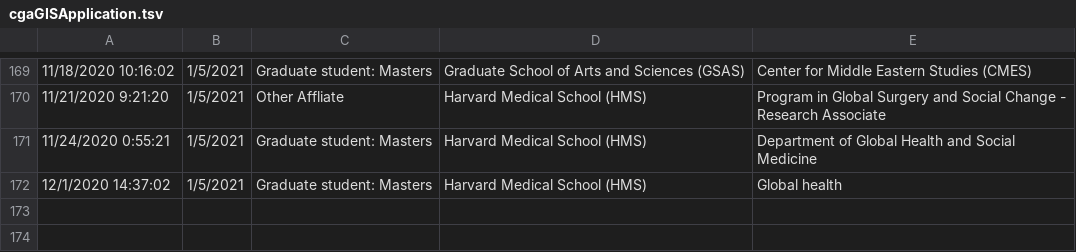
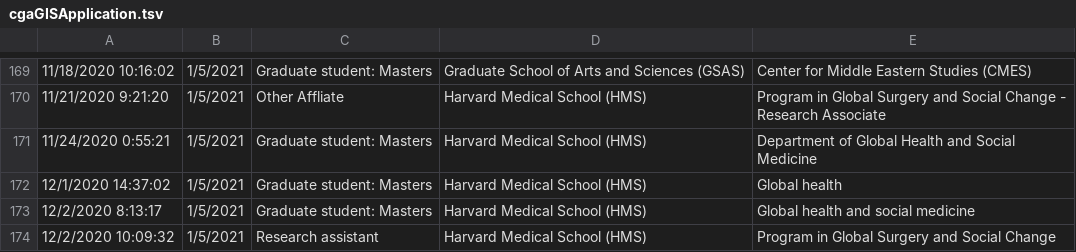
Before and after one commit to IQSS/iqss-metrics-dashboard, a TSV file: assets/data/cgaGISApplication.tsv, drawn as a sheet; only a part is shown, gaps mark what is left out; the diff names each change by its address in the sheet, - before the commit and + after, or states it on an @@ line.

```diff
--- a/assets/data/cgaGISApplication.tsv
+++ b/assets/data/cgaGISApplication.tsv
+row 173: 12/2/2020 8:13:17 | 1/5/2021 | Graduate student: Masters | Harvard Medical School (HMS) | Global health and social medicine
+row 174: 12/2/2020 10:09:32 | 1/5/2021 | Research assistant | Harvard Medical School (HMS) | Program in Global Surgery and Social Change
```
Also changed, not shown: assets/data/cgaEventRegistration.tsv, assets/data/cgaLicenseRequest.tsv, 11 other files.
